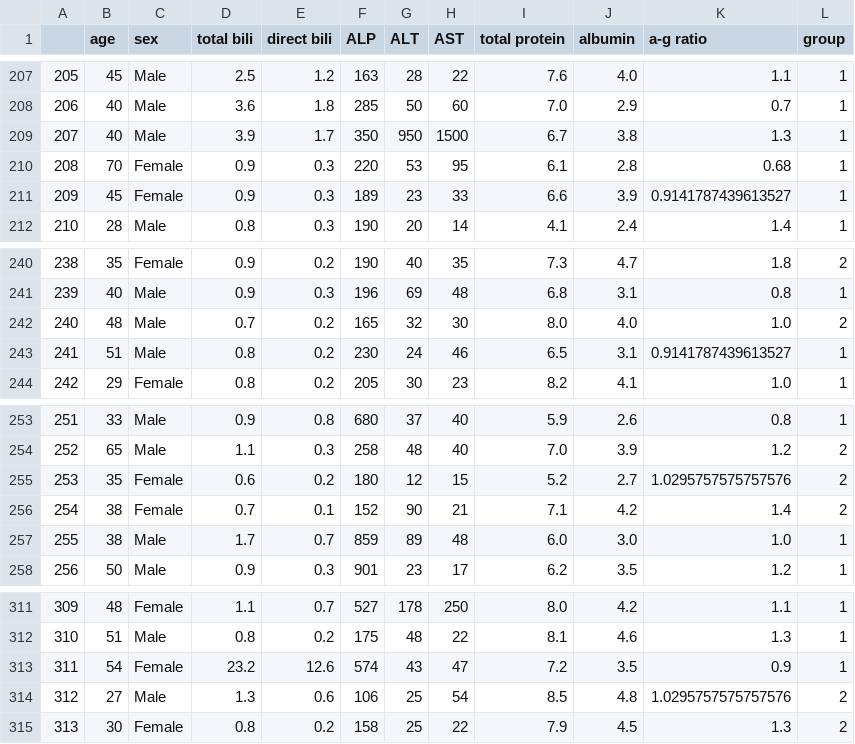
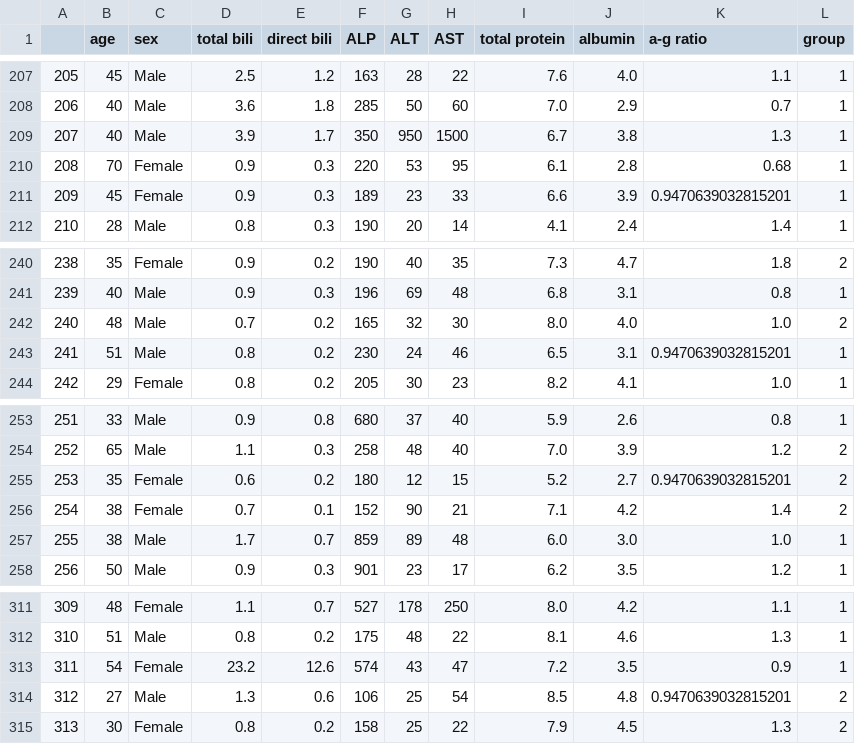
Before and after one commit to MadsenNils/Springboard-Capstone-1, a CSV file: indian_liver_dataset_clean.csv, drawn as a sheet; only a part is shown, gaps mark what is left out.

Commit message:
Update data cleaning code and overview
Changed imputation method for missing values from by-group mean to population mean.

```diff
--- a/indian_liver_dataset_clean.csv
+++ b/indian_liver_dataset_clean.csv
@@ -210,3 +210,3 @@
 208,70,Female,0.9,0.3,220,53,95,6.1,2.8,0.68,1
-209,45,Female,0.9,0.3,189,23,33,6.6,3.9,0.9141787439613527,1
+209,45,Female,0.9,0.3,189,23,33,6.6,3.9,0.9470639032815201,1
 210,28,Male,0.8,0.3,190,20,14,4.1,2.4,1.4,1
@@ -242,3 +242,3 @@
 240,48,Male,0.7,0.2,165,32,30,8.0,4.0,1.0,2
-241,51,Male,0.8,0.2,230,24,46,6.5,3.1,0.9141787439613527,1
+241,51,Male,0.8,0.2,230,24,46,6.5,3.1,0.9470639032815201,1
 242,29,Female,0.8,0.2,205,30,23,8.2,4.1,1.0,1
@@ -254,3 +254,3 @@
 252,65,Male,1.1,0.3,258,48,40,7.0,3.9,1.2,2
-253,35,Female,0.6,0.2,180,12,15,5.2,2.7,1.0295757575757576,2
+253,35,Female,0.6,0.2,180,12,15,5.2,2.7,0.9470639032815201,2
 254,38,Female,0.7,0.1,152,90,21,7.1,4.2,1.4,2
@@ -313,3 +313,3 @@
 311,54,Female,23.2,12.6,574,43,47,7.2,3.5,0.9,1
-312,27,Male,1.3,0.6,106,25,54,8.5,4.8,1.0295757575757576,2
+312,27,Male,1.3,0.6,106,25,54,8.5,4.8,0.9470639032815201,2
 313,30,Female,0.8,0.2,158,25,22,7.9,4.5,1.3,2
```
Also changed, not shown: 2 other files.
